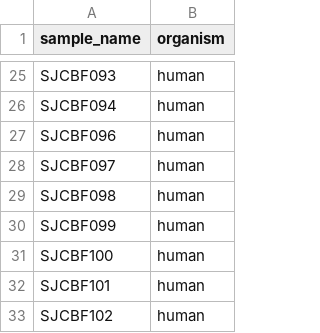
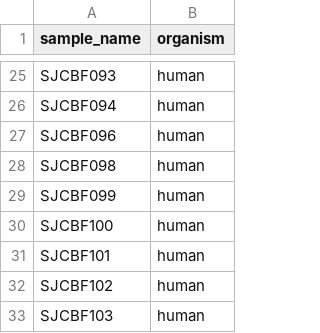
Before and after one commit to PaulArthurM/cbf_aml_pipeline, a CSV file: pep/sample_table.csv, drawn as a sheet; only a part is shown, gaps mark what is left out; the shorter side is filled out with more unchanged rows.

```diff
--- a/pep/sample_table.csv
+++ b/pep/sample_table.csv
@@ -27,3 +27,2 @@ SJCBF094,human
 SJCBF096,human
-SJCBF097,human
 SJCBF098,human
```
Also changed, not shown: pep/subsample_table.csv.
